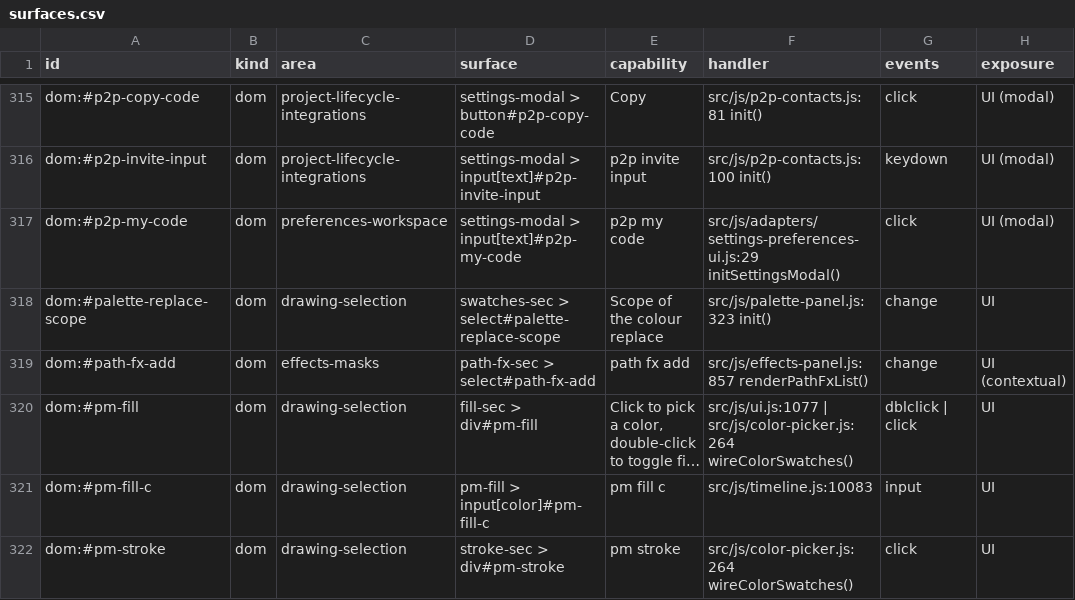
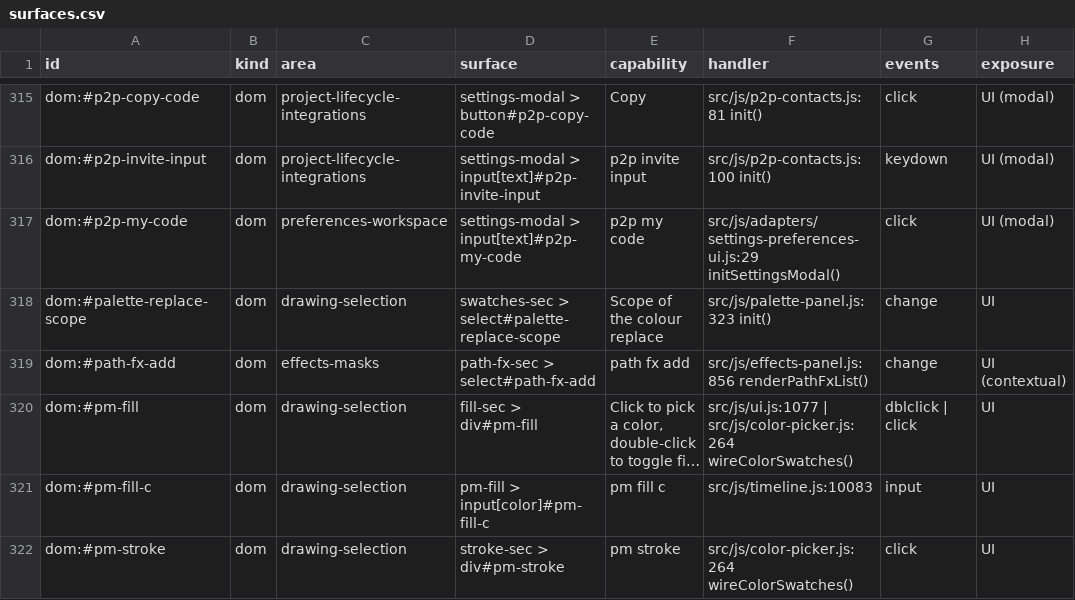
Before and after one commit to mysteropodes/nemo, a CSV file: engineering/inventory/surfaces.csv, drawn as a sheet; only a part is shown, gaps mark what is left out; long unchanged cells end in …; the diff names each change by its address in the sheet, - before the commit and + after, or states it on an @@ line.

Commit message:
Refresh app-js coverage pins and inventory

```diff
--- a/engineering/inventory/surfaces.csv
+++ b/engineering/inventory/surfaces.csv
-F319 (handler): src/js/effects-panel.js:857 renderPathFxList()
+F319 (handler): src/js/effects-panel.js:856 renderPathFxList()
```
Also changed, not shown: 3 other files.
